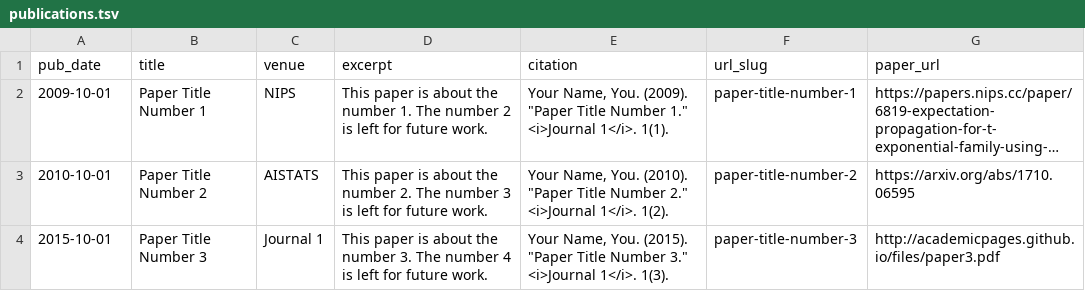
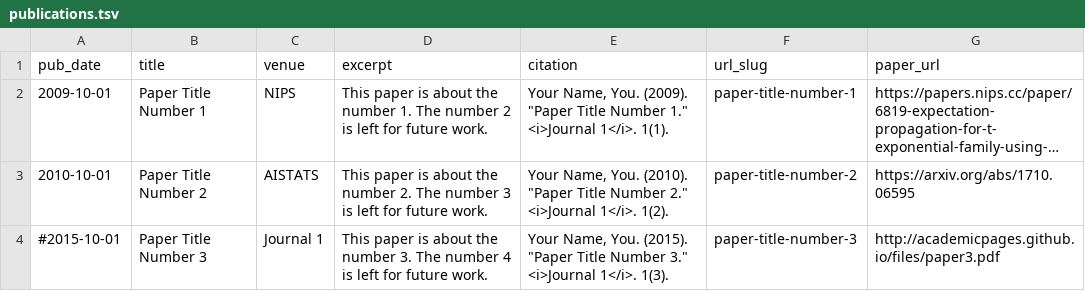
Before and after one commit to academicpages/academicpages.github.io, a TSV file: markdown_generator/publications.tsv, drawn as a sheet; long unchanged cells end in ….

Commit message:
Update publications.tsv

```diff
--- a/markdown_generator/publications.tsv
+++ b/markdown_generator/publications.tsv
@@ -3,2 +3,2 @@ pub_date	title	venue	excerpt	citation	url_slug	paper_url
 2010-10-01	Paper Title Number 2	AISTATS	This paper is about the number 2. The number 3 is left for future work.	Your Name, You. (2010). "Paper Title Number 2." <i>Journal 1</i>. 1(2).	paper-title-number-2	https://arxiv.org/abs/1710.06595
-2015-10-01	Paper Title Number 3	Journal 1	This paper is about the number 3. The number 4 is left for future work.	Your Name, You. (2015). "Paper Title Number 3." <i>Journal 1</i>. 1(3).	paper-title-number-3	http://academicpages.github.io/files/paper3.pdf
+#2015-10-01	Paper Title Number 3	Journal 1	This paper is about the number 3. The number 4 is left for future work.	Your Name, You. (2015). "Paper Title Number 3." <i>Journal 1</i>. 1(3).	paper-title-number-3	http://academicpages.github.io/files/paper3.pdf
```
